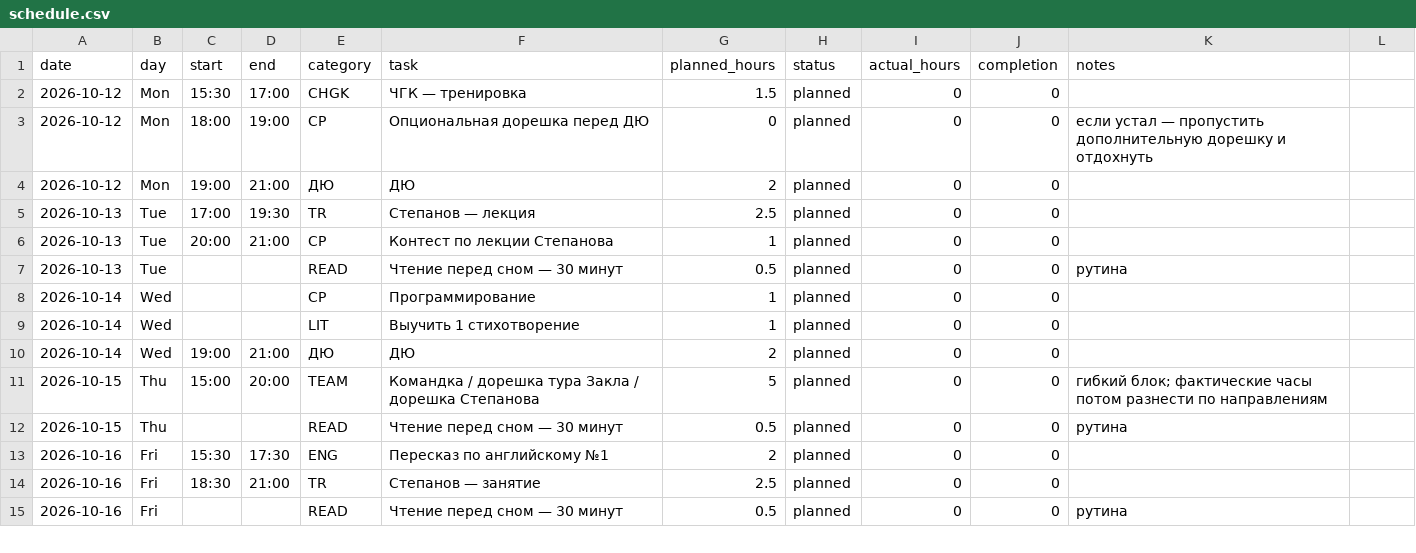
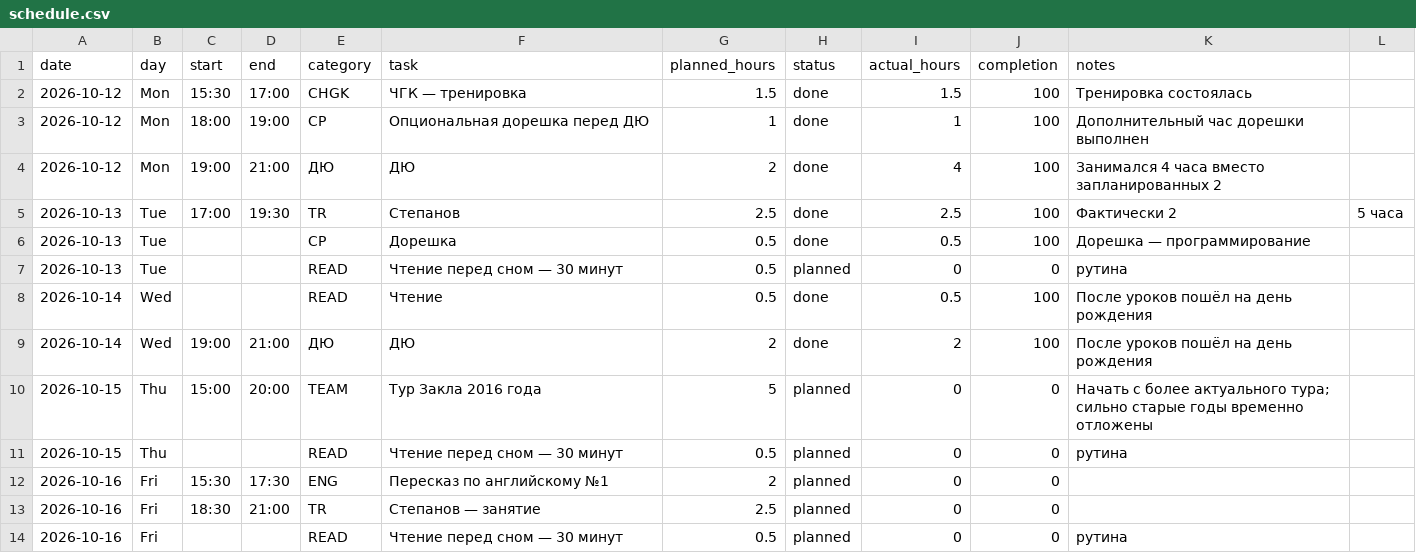
Before and after one commit to ponponin/dashboard, a CSV file: 12.10/data/schedule.csv, drawn as a sheet; only a part is shown.

Commit message:
Log Tue/Wed study and update Zakl tour plan

```diff
--- a/12.10/data/schedule.csv
+++ b/12.10/data/schedule.csv
@@ -1,12 +1,11 @@
 date,day,start,end,category,task,planned_hours,status,actual_hours,completion,notes
-2026-10-12,Mon,15:30,17:00,CHGK,ЧГК — тренировка,1.5,planned,0,0,
-2026-10-12,Mon,18:00,19:00,CP,Опциональная дорешка перед ДЮ,0,planned,0,0,если устал — пропустить дополнительную дорешку и отдохнуть
-2026-10-12,Mon,19:00,21:00,ДЮ,ДЮ,2,planned,0,0,
-2026-10-13,Tue,17:00,19:30,TR,Степанов — лекция,2.5,planned,0,0,
-2026-10-13,Tue,20:00,21:00,CP,Контест по лекции Степанова,1,planned,0,0,
+2026-10-12,Mon,15:30,17:00,CHGK,ЧГК — тренировка,1.5,done,1.5,100,Тренировка состоялась
+2026-10-12,Mon,18:00,19:00,CP,Опциональная дорешка перед ДЮ,1,done,1,100,Дополнительный час дорешки выполнен
+2026-10-12,Mon,19:00,21:00,ДЮ,ДЮ,2,done,4,100,Занимался 4 часа вместо запланированных 2
+2026-10-13,Tue,17:00,19:30,TR,Степанов,2.5,done,2.5,100,Фактически 2,5 часа
+2026-10-13,Tue,,,CP,Дорешка,0.5,done,0.5,100,Дорешка — программирование
 2026-10-13,Tue,,,READ,Чтение перед сном — 30 минут,0.5,planned,0,0,рутина
-2026-10-14,Wed,,,CP,Программирование,1,planned,0,0,
-2026-10-14,Wed,,,LIT,Выучить 1 стихотворение,1,planned,0,0,
-2026-10-14,Wed,19:00,21:00,ДЮ,ДЮ,2,planned,0,0,
-2026-10-15,Thu,15:00,20:00,TEAM,Командка / дорешка тура Закла / дорешка Степанова,5,planned,0,0,гибкий блок; фактические часы потом разнести по направлениям
+2026-10-14,Wed,,,READ,Чтение,0.5,done,0.5,100,После уроков пошёл на день рождения
+2026-10-14,Wed,19:00,21:00,ДЮ,ДЮ,2,done,2,100,После уроков пошёл на день рождения
+2026-10-15,Thu,15:00,20:00,TEAM,Тур Закла 2016 года,5,planned,0,0,Начать с более актуального тура; сильно старые годы временно отложены
 2026-10-15,Thu,,,READ,Чтение перед сном — 30 минут,0.5,planned,0,0,рутина
```
